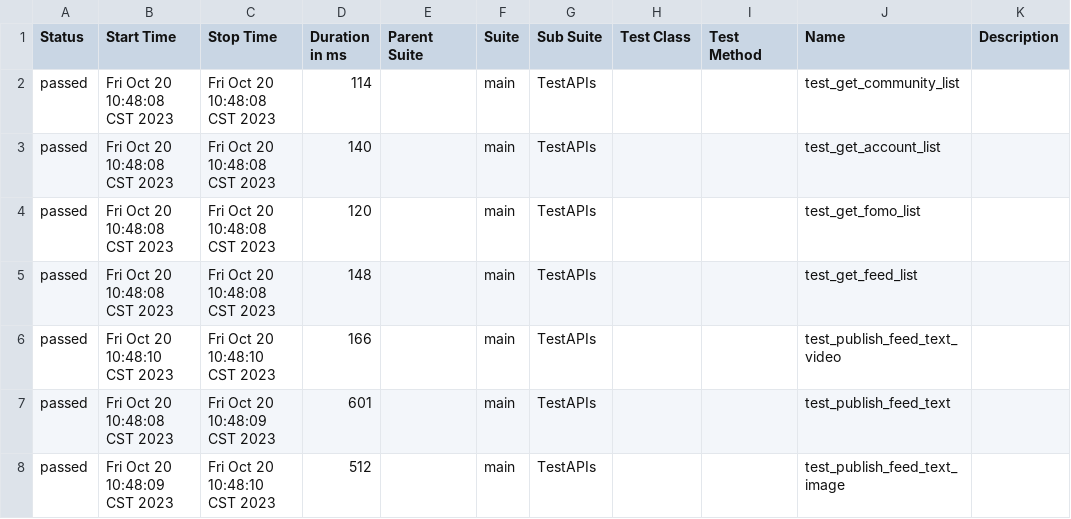
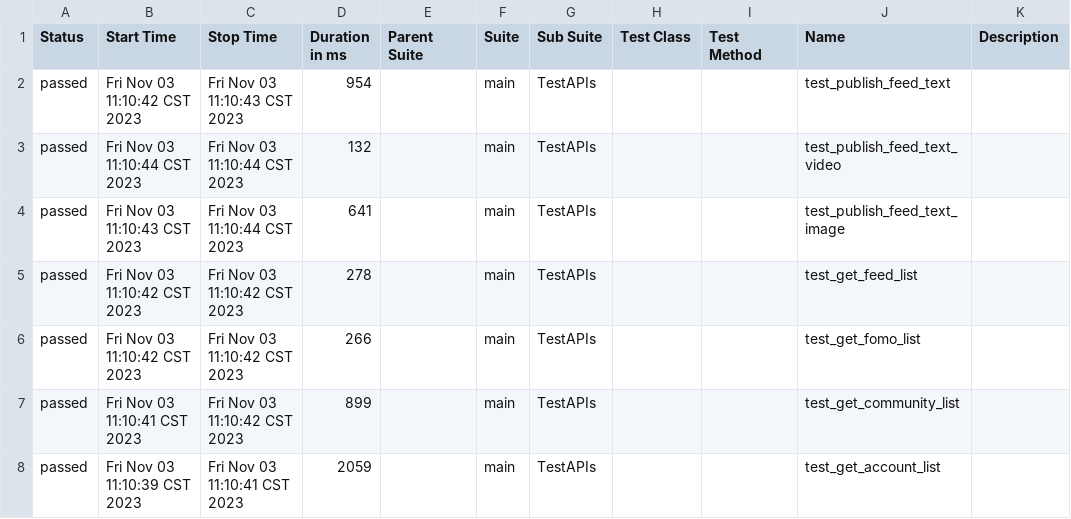
Before and after one commit to chenjunjia1/API, a CSV file: allure-report/data/suites.csv, drawn as a sheet.

Commit message:
updata feed 6

```diff
--- a/allure-report/data/suites.csv
+++ b/allure-report/data/suites.csv
@@ -1,8 +1,8 @@
 "Status","Start Time","Stop Time","Duration in ms","Parent Suite","Suite","Sub Suite","Test Class","Test Method","Name","Description"
-"passed","Fri Oct 20 10:48:08 CST 2023","Fri Oct 20 10:48:08 CST 2023","114","","main","TestAPIs","","","test_get_community_list",""
-"passed","Fri Oct 20 10:48:08 CST 2023","Fri Oct 20 10:48:08 CST 2023","140","","main","TestAPIs","","","test_get_account_list",""
-"passed","Fri Oct 20 10:48:08 CST 2023","Fri Oct 20 10:48:08 CST 2023","120","","main","TestAPIs","","","test_get_fomo_list",""
-"passed","Fri Oct 20 10:48:08 CST 2023","Fri Oct 20 10:48:08 CST 2023","148","","main","TestAPIs","","","test_get_feed_list",""
-"passed","Fri Oct 20 10:48:10 CST 2023","Fri Oct 20 10:48:10 CST 2023","166","","main","TestAPIs","","","test_publish_feed_text_video",""
-"passed","Fri Oct 20 10:48:08 CST 2023","Fri Oct 20 10:48:09 CST 2023","601","","main","TestAPIs","","","test_publish_feed_text",""
-"passed","Fri Oct 20 10:48:09 CST 2023","Fri Oct 20 10:48:10 CST 2023","512","","main","TestAPIs","","","test_publish_feed_text_image",""
+"passed","Fri Nov 03 11:10:42 CST 2023","Fri Nov 03 11:10:43 CST 2023","954","","main","TestAPIs","","","test_publish_feed_text",""
+"passed","Fri Nov 03 11:10:44 CST 2023","Fri Nov 03 11:10:44 CST 2023","132","","main","TestAPIs","","","test_publish_feed_text_video",""
+"passed","Fri Nov 03 11:10:43 CST 2023","Fri Nov 03 11:10:44 CST 2023","641","","main","TestAPIs","","","test_publish_feed_text_image",""
+"passed","Fri Nov 03 11:10:42 CST 2023","Fri Nov 03 11:10:42 CST 2023","278","","main","TestAPIs","","","test_get_feed_list",""
+"passed","Fri Nov 03 11:10:42 CST 2023","Fri Nov 03 11:10:42 CST 2023","266","","main","TestAPIs","","","test_get_fomo_list",""
+"passed","Fri Nov 03 11:10:41 CST 2023","Fri Nov 03 11:10:42 CST 2023","899","","main","TestAPIs","","","test_get_community_list",""
+"passed","Fri Nov 03 11:10:39 CST 2023","Fri Nov 03 11:10:41 CST 2023","2059","","main","TestAPIs","","","test_get_account_list",""
```
Also changed, not shown: 19 other files.
